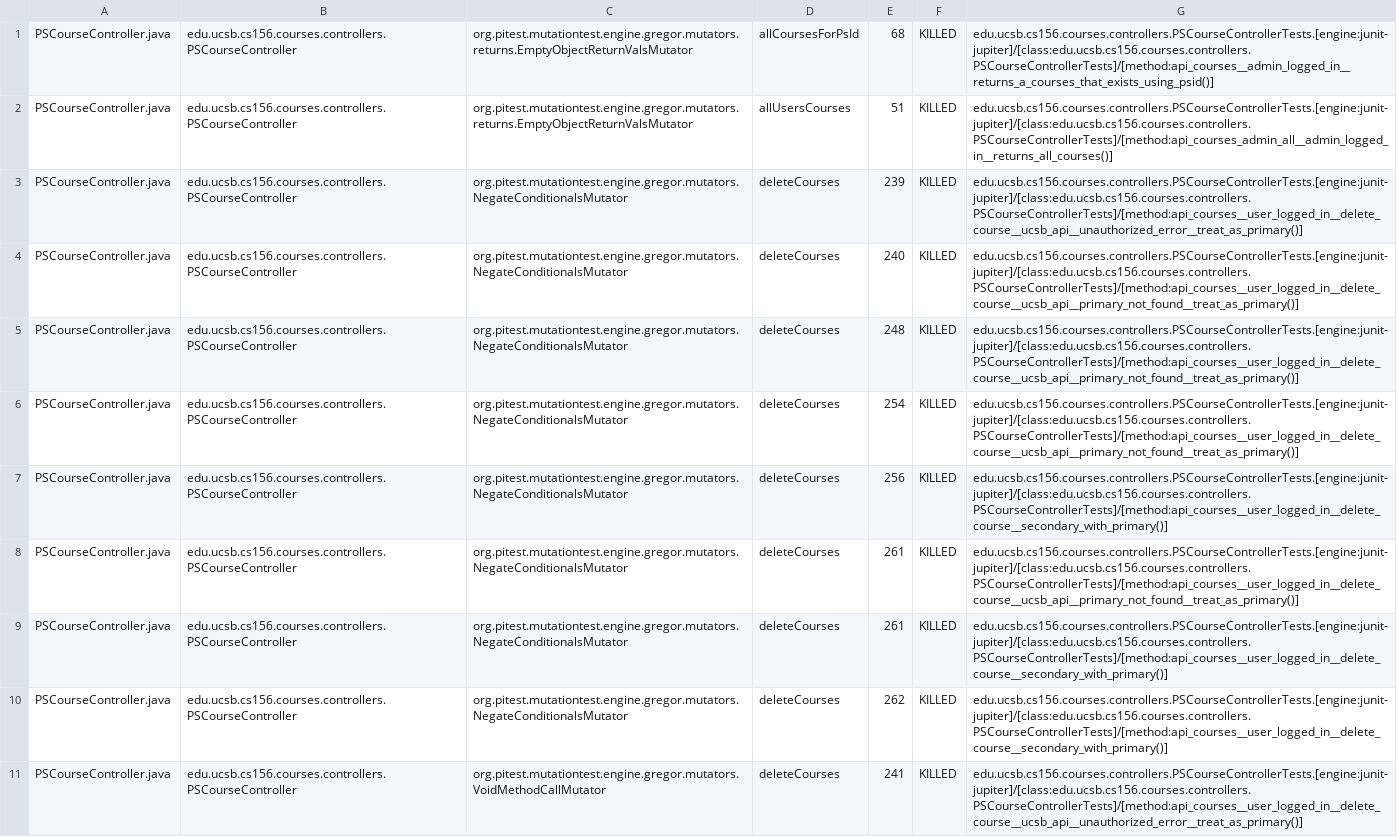
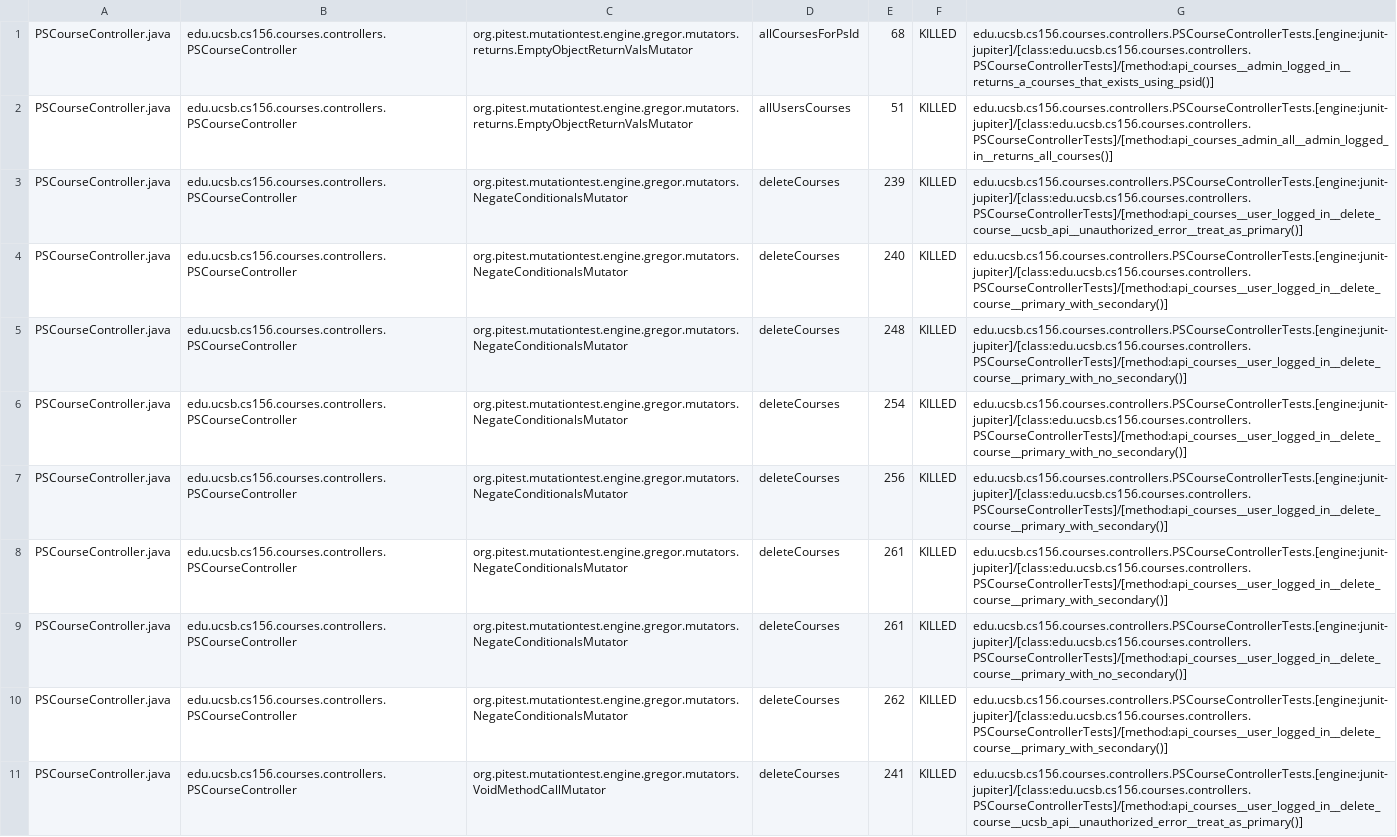
Before and after one commit to ucsb-cs156-f24/proj-courses-f24-01, a CSV file: pitest/mutations.csv, drawn as a sheet; only a part is shown; the diff covers the shown part only; the diff names each change by its address in the sheet, - before the commit and + after, or states it on an @@ line.

Commit message:
Deploying to gh-pages from @ ucsb-cs156-f24/proj-courses-f24-01@dbe5adf1cae0cf47fd1855f5c53f275d33259125 🚀

```diff
--- a/pitest/mutations.csv
+++ b/pitest/mutations.csv
-G4: edu.ucsb.cs156.courses.controllers.PSCourseControllerTests.[engine:junit-jupiter]/[class:edu.ucsb.cs156.courses.controllers.PSCourseControllerTests]/[method:api_courses__user_logged_in__delete_course__ucsb_api__primary_not_found__treat_as_primary()]
+G4: edu.ucsb.cs156.courses.controllers.PSCourseControllerTests.[engine:junit-jupiter]/[class:edu.ucsb.cs156.courses.controllers.PSCourseControllerTests]/[method:api_courses__user_logged_in__delete_course__primary_with_secondary()]
-G5:G6: edu.ucsb.cs156.courses.controllers.PSCourseControllerTests.[engine:junit-jupiter]/[class:edu.ucsb.cs156.courses.controllers.PSCourseControllerTests]/[method:api_courses__user_logged_in__delete_course__ucsb_api__primary_not_found__treat_as_primary()]
+G5:G6: edu.ucsb.cs156.courses.controllers.PSCourseControllerTests.[engine:junit-jupiter]/[class:edu.ucsb.cs156.courses.controllers.PSCourseControllerTests]/[method:api_courses__user_logged_in__delete_course__primary_with_no_secondary()]
-G7: edu.ucsb.cs156.courses.controllers.PSCourseControllerTests.[engine:junit-jupiter]/[class:edu.ucsb.cs156.courses.controllers.PSCourseControllerTests]/[method:api_courses__user_logged_in__delete_course__secondary_with_primary()]
+G7: edu.ucsb.cs156.courses.controllers.PSCourseControllerTests.[engine:junit-jupiter]/[class:edu.ucsb.cs156.courses.controllers.PSCourseControllerTests]/[method:api_courses__user_logged_in__delete_course__primary_with_secondary()]
-G8: edu.ucsb.cs156.courses.controllers.PSCourseControllerTests.[engine:junit-jupiter]/[class:edu.ucsb.cs156.courses.controllers.PSCourseControllerTests]/[method:api_courses__user_logged_in__delete_course__ucsb_api__primary_not_found__treat_as_primary()]
+G8: edu.ucsb.cs156.courses.controllers.PSCourseControllerTests.[engine:junit-jupiter]/[class:edu.ucsb.cs156.courses.controllers.PSCourseControllerTests]/[method:api_courses__user_logged_in__delete_course__primary_with_secondary()]
-G9: edu.ucsb.cs156.courses.controllers.PSCourseControllerTests.[engine:junit-jupiter]/[class:edu.ucsb.cs156.courses.controllers.PSCourseControllerTests]/[method:api_courses__user_logged_in__delete_course__secondary_with_primary()]
+G9: edu.ucsb.cs156.courses.controllers.PSCourseControllerTests.[engine:junit-jupiter]/[class:edu.ucsb.cs156.courses.controllers.PSCourseControllerTests]/[method:api_courses__user_logged_in__delete_course__primary_with_no_secondary()]
-G10: edu.ucsb.cs156.courses.controllers.PSCourseControllerTests.[engine:junit-jupiter]/[class:edu.ucsb.cs156.courses.controllers.PSCourseControllerTests]/[method:api_courses__user_logged_in__delete_course__secondary_with_primary()]
+G10: edu.ucsb.cs156.courses.controllers.PSCourseControllerTests.[engine:junit-jupiter]/[class:edu.ucsb.cs156.courses.controllers.PSCourseControllerTests]/[method:api_courses__user_logged_in__delete_course__primary_with_secondary()]
```
Also changed, not shown: 52 edited cells elsewhere in this file, 40 other files.
